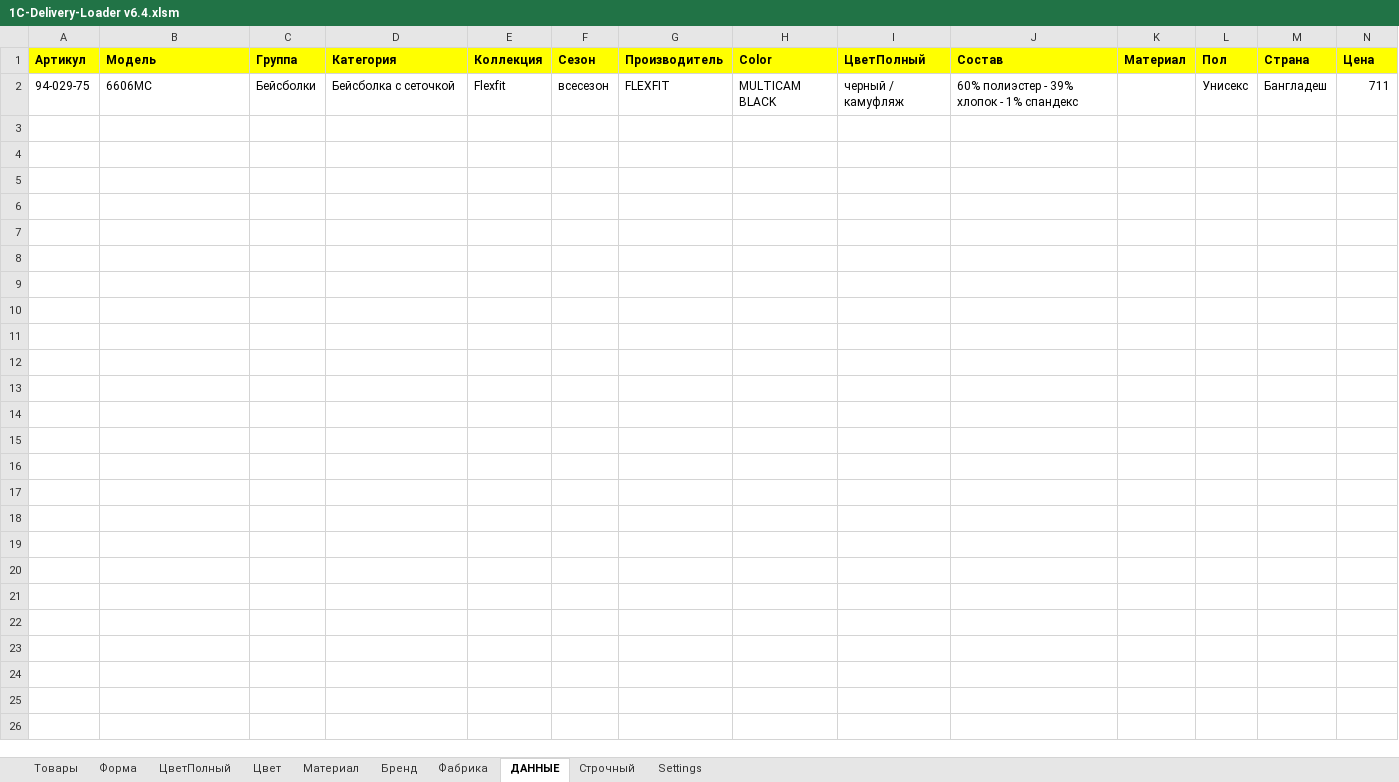
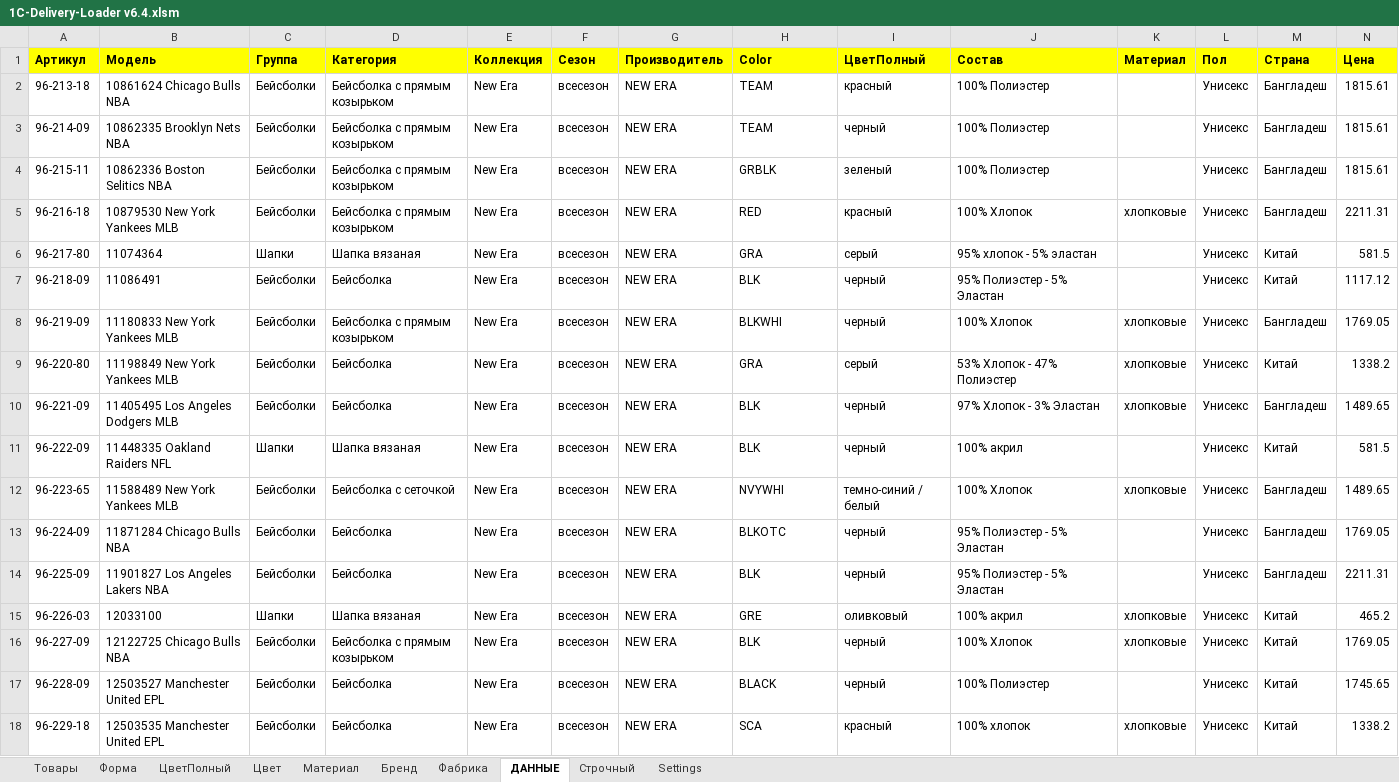
Before and after one commit to seyanaracore/HatsAndCaps, an Excel workbook: Excel/New Era/2022.09.06/1C-Delivery-Loader v6.4.xlsm, sheet ДАННЫЕ, drawn as a sheet; only a part is shown; values as stored, in another font and other column widths than the file's, no borders; charts and pictures not drawn; removed rows and columns are numbered as before the commit, all else as after; rows hold the shown columns only; the diff covers the shown part only; the diff names each change by its address in the sheet, - before the commit and + after, or states it on an @@ line.

```diff
--- a/Excel/New Era/2022.09.06/1C-Delivery-Loader v6.4.xlsm (sheet ДАННЫЕ)
+++ b/Excel/New Era/2022.09.06/1C-Delivery-Loader v6.4.xlsm (sheet ДАННЫЕ)
-row 2: 94-029-75 | 6606MC | Бейсболки | Бейсболка с сеточкой | Flexfit | всесезон | FLEXFIT | MULTICAM BLACK | черный / камуфляж | 60% полиэстер - 39% хлопок - 1% спандекс |  | Унисекс | Бангладеш | 711
+row 2: 96-213-18 | 10861624 Chicago Bulls NBA | Бейсболки | Бейсболка с прямым козырьком | New Era | всесезон | NEW ERA | TEAM | красный | 100% Полиэстер |  | Унисекс | Бангладеш | 1815.61
+row 3: 96-214-09 | 10862335 Brooklyn Nets NBA | Бейсболки | Бейсболка с прямым козырьком | New Era | всесезон | NEW ERA | TEAM | черный | 100% Полиэстер |  | Унисекс | Бангладеш | 1815.61
+row 4: 96-215-11 | 10862336 Boston Selitics NBA | Бейсболки | Бейсболка с прямым козырьком | New Era | всесезон | NEW ERA | GRBLK | зеленый | 100% Полиэстер |  | Унисекс | Бангладеш | 1815.61
+row 5: 96-216-18 | 10879530 New York Yankees MLB | Бейсболки | Бейсболка с прямым козырьком | New Era | всесезон | NEW ERA | RED | красный | 100% Хлопок | хлопковые | Унисекс | Бангладеш | 2211.31
+row 6: 96-217-80 | 11074364 | Шапки | Шапка вязаная | New Era | всесезон | NEW ERA | GRA | серый | 95% хлопок - 5% эластан |  | Унисекс | Китай | 581.5
+row 7: 96-218-09 | 11086491 | Бейсболки | Бейсболка | New Era | всесезон | NEW ERA | BLK | черный | 95% Полиэстер - 5% Эластан |  | Унисекс | Китай | 1117.12
+row 8: 96-219-09 | 11180833 New York Yankees MLB | Бейсболки | Бейсболка с прямым козырьком | New Era | всесезон | NEW ERA | BLKWHI | черный | 100% Хлопок | хлопковые | Унисекс | Бангладеш | 1769.05
+row 9: 96-220-80 | 11198849 New York Yankees MLB | Бейсболки | Бейсболка | New Era | всесезон | NEW ERA | GRA | серый | 53% Хлопок - 47% Полиэстер | хлопковые | Унисекс | Китай | 1338.2
+row 10: 96-221-09 | 11405495 Los Angeles Dodgers MLB | Бейсболки | Бейсболка | New Era | всесезон | NEW ERA | BLK | черный | 97% Хлопок - 3% Эластан | хлопковые | Унисекс | Бангладеш | 1489.65
+row 11: 96-222-09 | 11448335 Oakland Raiders NFL | Шапки | Шапка вязаная | New Era | всесезон | NEW ERA | BLK | черный | 100% акрил |  | Унисекс | Китай | 581.5
+row 12: 96-223-65 | 11588489 New York Yankees MLB | Бейсболки | Бейсболка с сеточкой | New Era | всесезон | NEW ERA | NVYWHI | темно-синий / белый | 100% Хлопок | хлопковые | Унисекс | Бангладеш | 1489.65
+row 13: 96-224-09 | 11871284 Chicago Bulls NBA | Бейсболки | Бейсболка | New Era | всесезон | NEW ERA | BLKOTC | черный | 95% Полиэстер - 5% Эластан |  | Унисекс | Бангладеш | 1769.05
+row 14: 96-225-09 | 11901827 Los Angeles Lakers NBA | Бейсболки | Бейсболка | New Era | всесезон | NEW ERA | BLK | черный | 95% Полиэстер - 5% Эластан |  | Унисекс | Бангладеш | 2211.31
+row 15: 96-226-03 | 12033100 | Шапки | Шапка вязаная | New Era | всесезон | NEW ERA | GRE | оливковый | 100% акрил | хлопковые | Унисекс | Китай | 465.2
+row 16: 96-227-09 | 12122725 Chicago Bulls NBA | Бейсболки | Бейсболка с прямым козырьком | New Era | всесезон | NEW ERA | BLK | черный | 100% Хлопок | хлопковые | Унисекс | Китай | 1769.05
+row 17: 96-228-09 | 12503527 Manchester United EPL | Бейсболки | Бейсболка | New Era | всесезон | NEW ERA | BLACK | черный | 100% Полиэстер |  | Унисекс | Китай | 1745.65
+row 18: 96-229-18 | 12503535 Manchester United EPL | Бейсболки | Бейсболка | New Era | всесезон | NEW ERA | SCA | красный | 100% хлопок | хлопковые | Унисекс | Китай | 1338.2
```
Also changed, not shown: 28 added rows elsewhere in this sheet, sheet Строчный, sheet Форма, sheet Материал, sheet Settings, formulas that keep their value, hidden cells, Excel/FakerTickets.xlsx, Excel/New Era/2022.09.06/Tech v11.7.xlsm, 17 other files.
